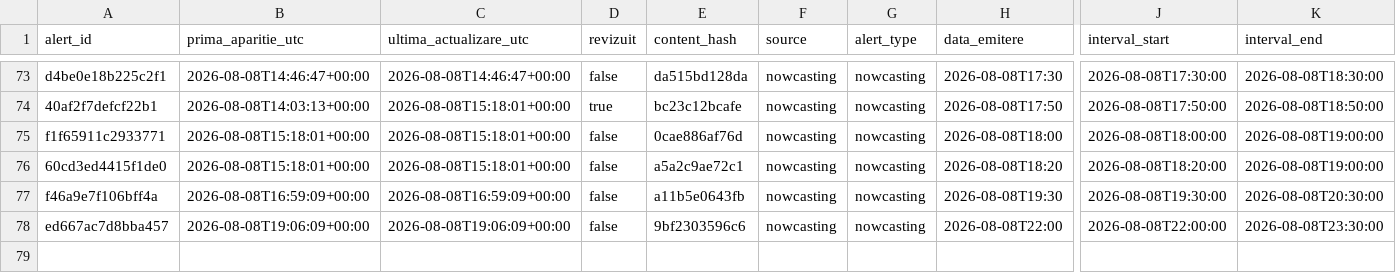
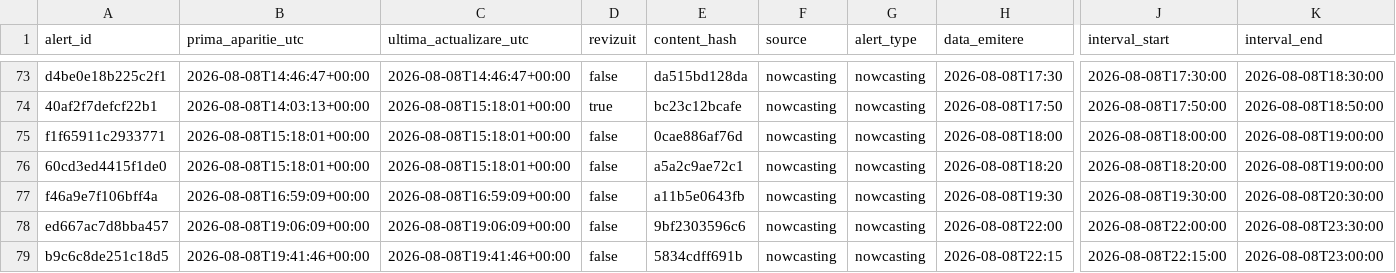
Before and after one commit to mariusbudileanu/date-meteo, a CSV file: public/istoric/2026/2026-08.csv, drawn as a sheet; only a part is shown, gaps mark what is left out; rows hold the shown columns only; the diff names each change by its address in the sheet, - before the commit and + after, or states it on an @@ line.

```diff
--- a/public/istoric/2026/2026-08.csv
+++ b/public/istoric/2026/2026-08.csv
+row 79: b9c6c8de251c18d5 | 2026-08-08T19:41:46+00:00 | 2026-08-08T19:41:46+00:00 | false | 5834cdff691b | nowcasting | nowcasting | 2026-08-08T22:15 | 2026-08-08T22:15:00 | 2026-08-08T23:00:00
```
Also changed, not shown: public/istoric/nowcasting/2026-08.csv, 15 other files.
